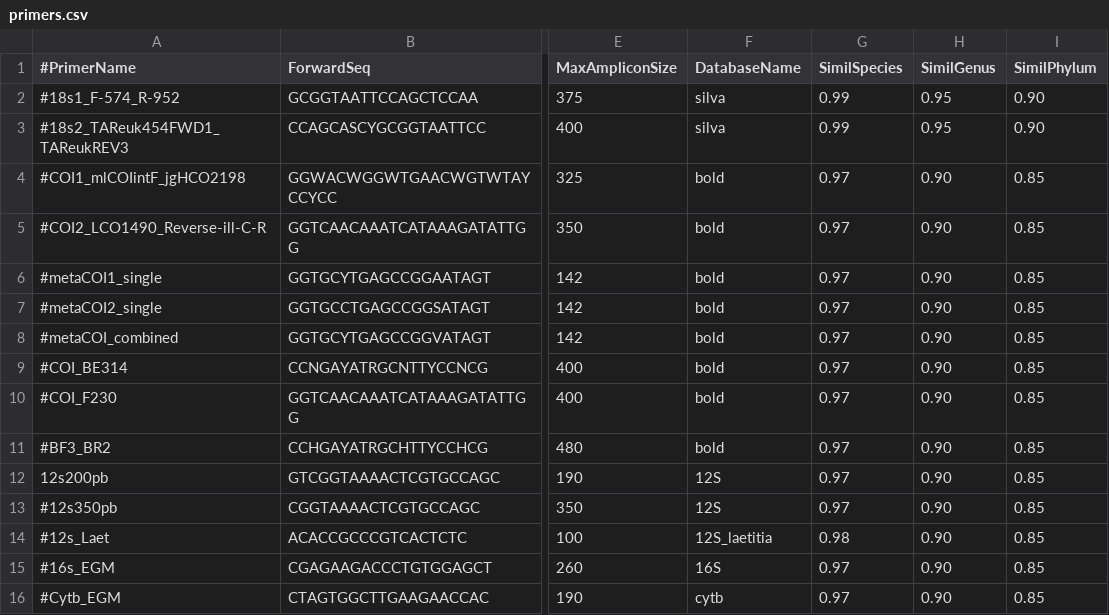
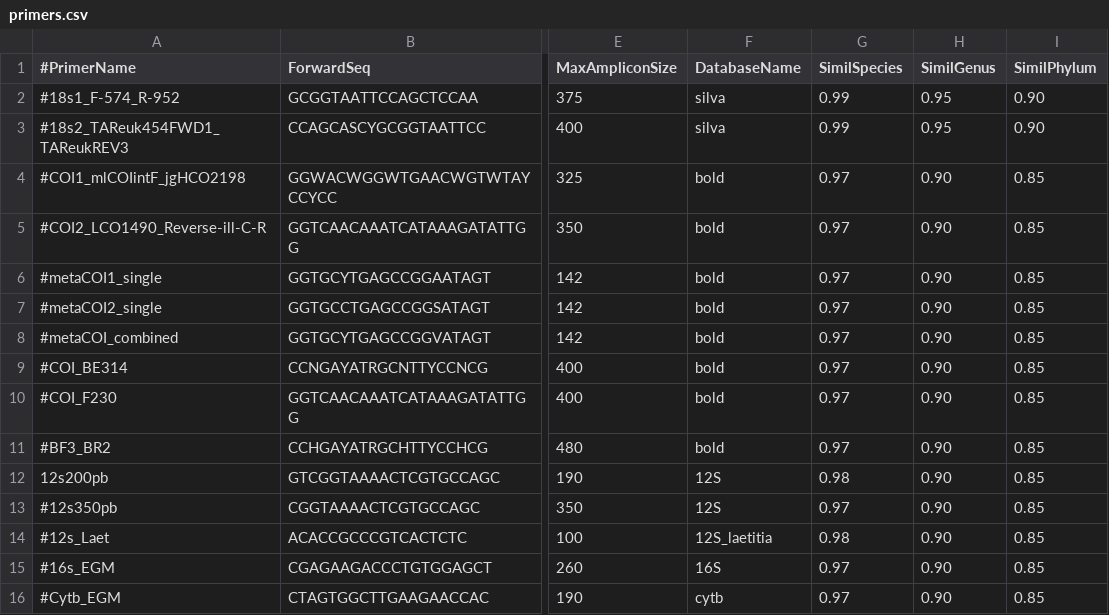
Before and after one commit to enormandeau/barque, a CSV file: 02_info/primers.csv, drawn as a sheet; only a part is shown, gaps mark what is left out; the diff names each change by its address in the sheet, - before the commit and + after, or states it on an @@ line.

```diff
--- a/02_info/primers.csv
+++ b/02_info/primers.csv
-G12 (SimilSpecies): 0.97
+G12 (SimilSpecies): 0.98
```
Also changed, not shown: 1 other file.
